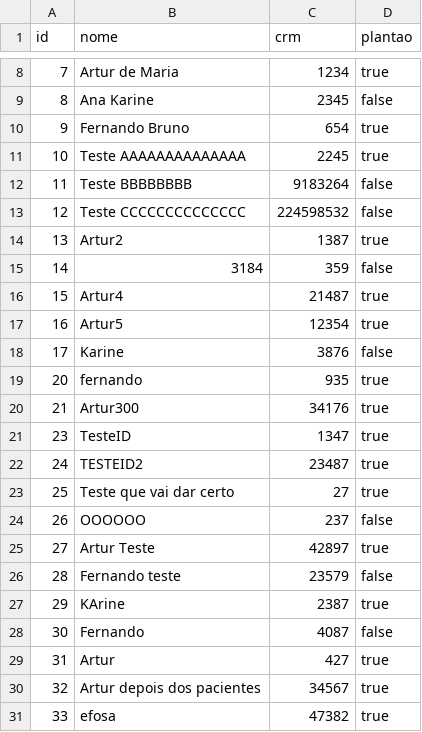
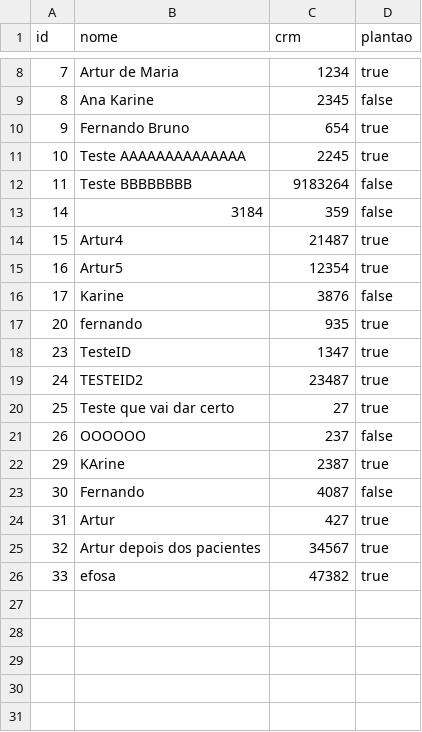
Before and after one commit to artuuuuuuuuuur/trabalho-final-pa, a CSV file: medicos.csv, drawn as a sheet; only a part is shown, gaps mark what is left out; the diff names each change by its address in the sheet, - before the commit and + after, or states it on an @@ line.

Commit message:
feature/deletar-medico: bug corrigido (arquivo original não deleta)

```diff
--- a/medicos.csv
+++ b/medicos.csv
-row 13: 12 | Teste CCCCCCCCCCCCCC | 224598532 | false
-row 14: 13 | Artur2 | 1387 | true
-row 20: 21 | Artur300 | 34176 | true
-row 25: 27 | Artur Teste | 42897 | true
-row 26: 28 | Fernando teste | 23579 | false
```
Also changed, not shown: 3 other files.
